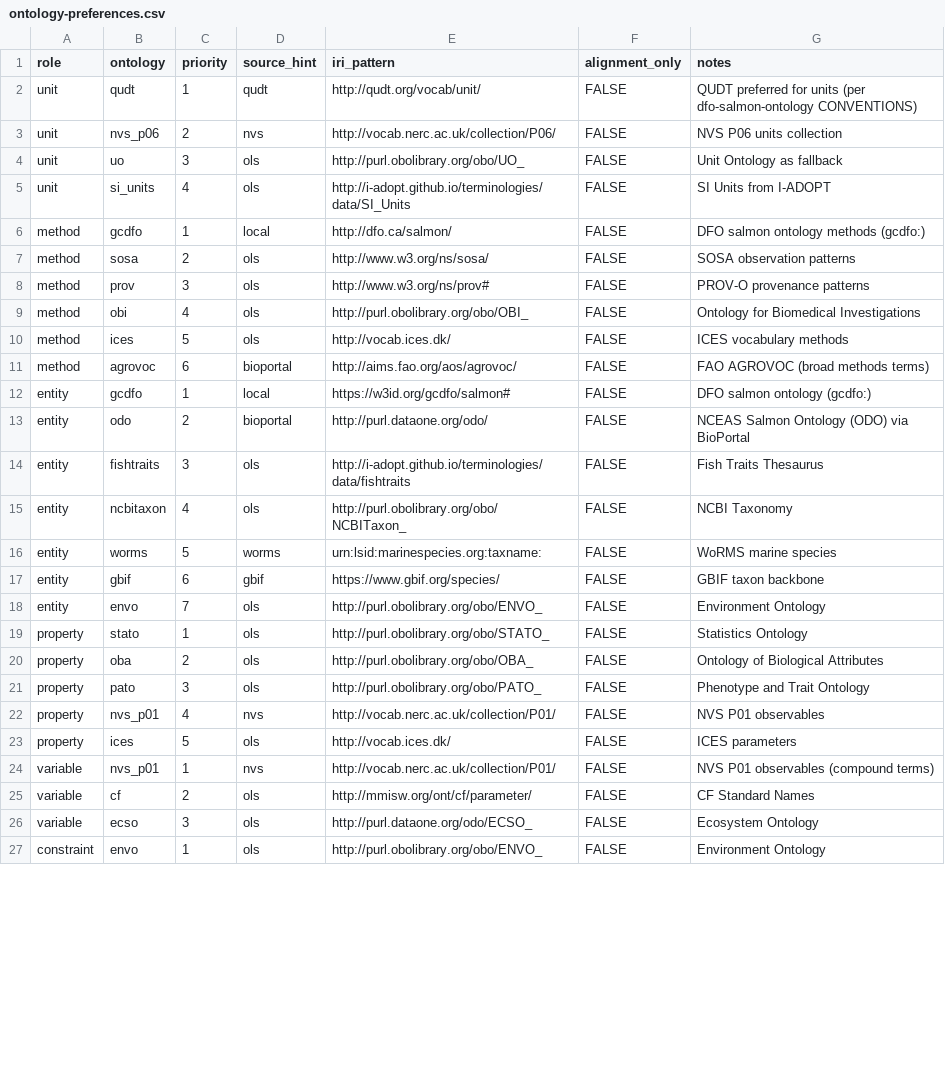
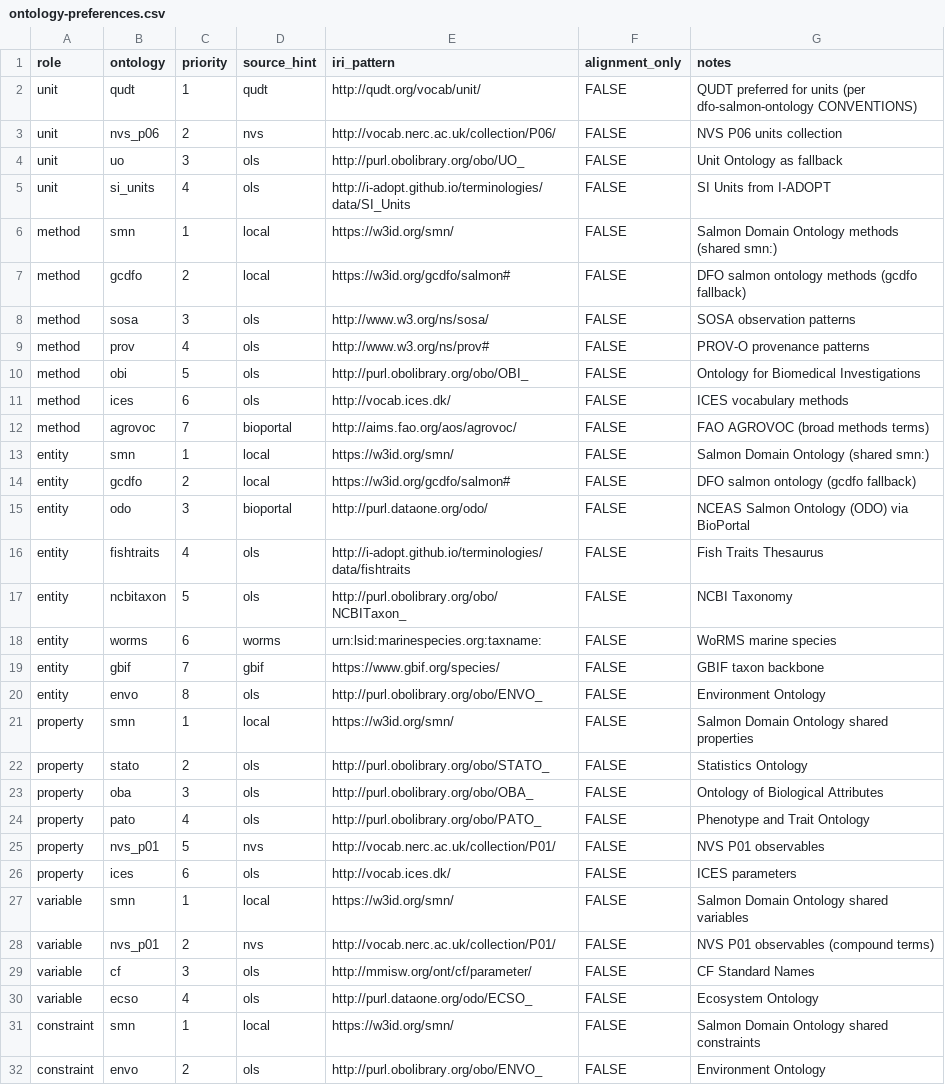
Before and after one commit to dfo-pacific-science/metasalmon, a CSV file: inst/extdata/ontology-preferences.csv, drawn as a sheet; only a part is shown; the diff covers the shown part only.

Commit message:
Prefer smn shared ontology first with gcdfo fallback

```diff
--- a/inst/extdata/ontology-preferences.csv
+++ b/inst/extdata/ontology-preferences.csv
@@ -5,23 +5,28 @@ unit,uo,3,ols,http://purl.obolibrary.org/obo/UO_,FALSE,"Unit Ontology as fallbac
 unit,si_units,4,ols,http://i-adopt.github.io/terminologies/data/SI_Units,FALSE,"SI Units from I-ADOPT"
-method,gcdfo,1,local,http://dfo.ca/salmon/,FALSE,"DFO salmon ontology methods (gcdfo:)"
-method,sosa,2,ols,http://www.w3.org/ns/sosa/,FALSE,"SOSA observation patterns"
-method,prov,3,ols,http://www.w3.org/ns/prov#,FALSE,"PROV-O provenance patterns"
-method,obi,4,ols,http://purl.obolibrary.org/obo/OBI_,FALSE,"Ontology for Biomedical Investigations"
-method,ices,5,ols,http://vocab.ices.dk/,FALSE,"ICES vocabulary methods"
-method,agrovoc,6,bioportal,http://aims.fao.org/aos/agrovoc/,FALSE,"FAO AGROVOC (broad methods terms)"
-entity,gcdfo,1,local,https://w3id.org/gcdfo/salmon#,FALSE,"DFO salmon ontology (gcdfo:)"
-entity,odo,2,bioportal,http://purl.dataone.org/odo/,FALSE,"NCEAS Salmon Ontology (ODO) via BioPortal"
-entity,fishtraits,3,ols,http://i-adopt.github.io/terminologies/data/fishtraits,FALSE,"Fish Traits Thesaurus"
-entity,ncbitaxon,4,ols,http://purl.obolibrary.org/obo/NCBITaxon_,FALSE,"NCBI Taxonomy"
-entity,worms,5,worms,urn:lsid:marinespecies.org:taxname:,FALSE,"WoRMS marine species"
-entity,gbif,6,gbif,https://www.gbif.org/species/,FALSE,"GBIF taxon backbone"
-entity,envo,7,ols,http://purl.obolibrary.org/obo/ENVO_,FALSE,"Environment Ontology"
-property,stato,1,ols,http://purl.obolibrary.org/obo/STATO_,FALSE,"Statistics Ontology"
-property,oba,2,ols,http://purl.obolibrary.org/obo/OBA_,FALSE,"Ontology of Biological Attributes"
-property,pato,3,ols,http://purl.obolibrary.org/obo/PATO_,FALSE,"Phenotype and Trait Ontology"
-property,nvs_p01,4,nvs,http://vocab.nerc.ac.uk/collection/P01/,FALSE,"NVS P01 observables"
-property,ices,5,ols,http://vocab.ices.dk/,FALSE,"ICES parameters"
-variable,nvs_p01,1,nvs,http://vocab.nerc.ac.uk/collection/P01/,FALSE,"NVS P01 observables (compound terms)"
-variable,cf,2,ols,http://mmisw.org/ont/cf/parameter/,FALSE,"CF Standard Names"
-variable,ecso,3,ols,http://purl.dataone.org/odo/ECSO_,FALSE,"Ecosystem Ontology"
-constraint,envo,1,ols,http://purl.obolibrary.org/obo/ENVO_,FALSE,"Environment Ontology"
+method,smn,1,local,https://w3id.org/smn/,FALSE,"Salmon Domain Ontology methods (shared smn:)"
+method,gcdfo,2,local,https://w3id.org/gcdfo/salmon#,FALSE,"DFO salmon ontology methods (gcdfo fallback)"
+method,sosa,3,ols,http://www.w3.org/ns/sosa/,FALSE,"SOSA observation patterns"
+method,prov,4,ols,http://www.w3.org/ns/prov#,FALSE,"PROV-O provenance patterns"
+method,obi,5,ols,http://purl.obolibrary.org/obo/OBI_,FALSE,"Ontology for Biomedical Investigations"
+method,ices,6,ols,http://vocab.ices.dk/,FALSE,"ICES vocabulary methods"
+method,agrovoc,7,bioportal,http://aims.fao.org/aos/agrovoc/,FALSE,"FAO AGROVOC (broad methods terms)"
+entity,smn,1,local,https://w3id.org/smn/,FALSE,"Salmon Domain Ontology (shared smn:)"
+entity,gcdfo,2,local,https://w3id.org/gcdfo/salmon#,FALSE,"DFO salmon ontology (gcdfo fallback)"
+entity,odo,3,bioportal,http://purl.dataone.org/odo/,FALSE,"NCEAS Salmon Ontology (ODO) via BioPortal"
+entity,fishtraits,4,ols,http://i-adopt.github.io/terminologies/data/fishtraits,FALSE,"Fish Traits Thesaurus"
+entity,ncbitaxon,5,ols,http://purl.obolibrary.org/obo/NCBITaxon_,FALSE,"NCBI Taxonomy"
+entity,worms,6,worms,urn:lsid:marinespecies.org:taxname:,FALSE,"WoRMS marine species"
+entity,gbif,7,gbif,https://www.gbif.org/species/,FALSE,"GBIF taxon backbone"
+entity,envo,8,ols,http://purl.obolibrary.org/obo/ENVO_,FALSE,"Environment Ontology"
+property,smn,1,local,https://w3id.org/smn/,FALSE,"Salmon Domain Ontology shared properties"
+property,stato,2,ols,http://purl.obolibrary.org/obo/STATO_,FALSE,"Statistics Ontology"
+property,oba,3,ols,http://purl.obolibrary.org/obo/OBA_,FALSE,"Ontology of Biological Attributes"
+property,pato,4,ols,http://purl.obolibrary.org/obo/PATO_,FALSE,"Phenotype and Trait Ontology"
+property,nvs_p01,5,nvs,http://vocab.nerc.ac.uk/collection/P01/,FALSE,"NVS P01 observables"
+property,ices,6,ols,http://vocab.ices.dk/,FALSE,"ICES parameters"
+variable,smn,1,local,https://w3id.org/smn/,FALSE,"Salmon Domain Ontology shared variables"
+variable,nvs_p01,2,nvs,http://vocab.nerc.ac.uk/collection/P01/,FALSE,"NVS P01 observables (compound terms)"
+variable,cf,3,ols,http://mmisw.org/ont/cf/parameter/,FALSE,"CF Standard Names"
+variable,ecso,4,ols,http://purl.dataone.org/odo/ECSO_,FALSE,"Ecosystem Ontology"
+constraint,smn,1,local,https://w3id.org/smn/,FALSE,"Salmon Domain Ontology shared constraints"
+constraint,envo,2,ols,http://purl.obolibrary.org/obo/ENVO_,FALSE,"Environment Ontology"
```
Also changed, not shown: 2 edited cells elsewhere in this file, 8 other files.
